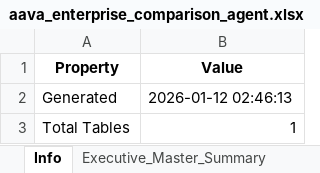
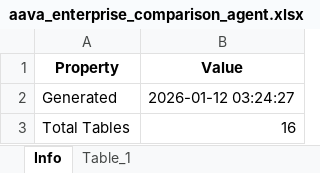
Before and after one commit to ELANSURIYAA/AAVA_Testing, an Excel workbook: ComparisonAgent_Output/DI Teradata To Snowflake Conversion_comparison/aava_enterprise_comparison_agent.xlsx, sheet Info, drawn as a sheet; values as stored, in another font and other column widths than the file's, no borders; the diff names each change by its address in the sheet, - before the commit and + after, or states it on an @@ line.

Commit message:
Excel Summary

```diff
--- a/ComparisonAgent_Output/DI Teradata To Snowflake Conversion_comparison/aava_enterprise_comparison_agent.xlsx (sheet Info)
+++ b/ComparisonAgent_Output/DI Teradata To Snowflake Conversion_comparison/aava_enterprise_comparison_agent.xlsx (sheet Info)
-sheet tab: Executive_Master_Summary
+sheet tab: Table_1
-B2 (Value): 2026-01-12 02:46:13
+B2 (Value): 2026-01-12 03:24:27
-B3 (Value): 1
+B3 (Value): 16
```
Also changed, not shown: sheet Table_1, other sheet tabs.
